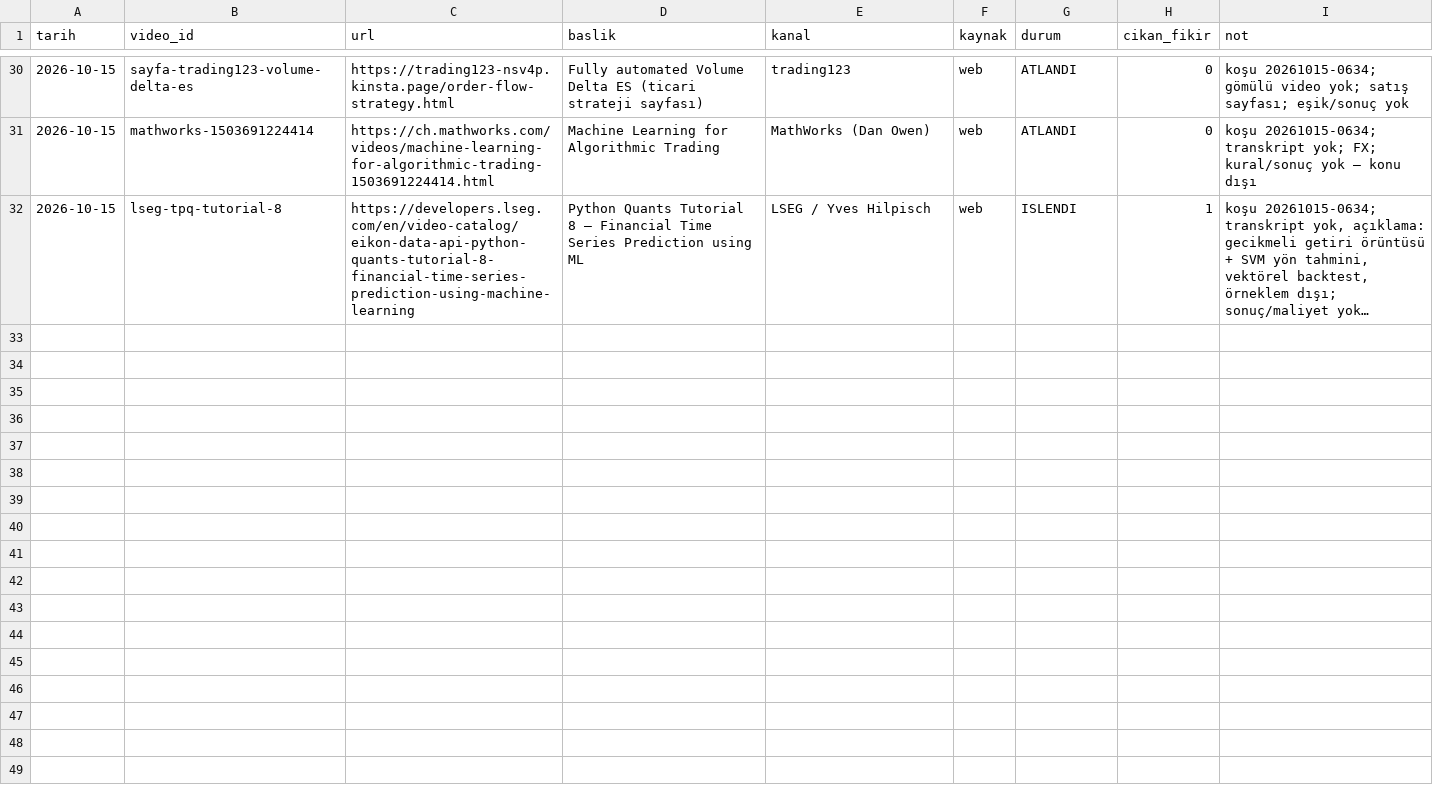
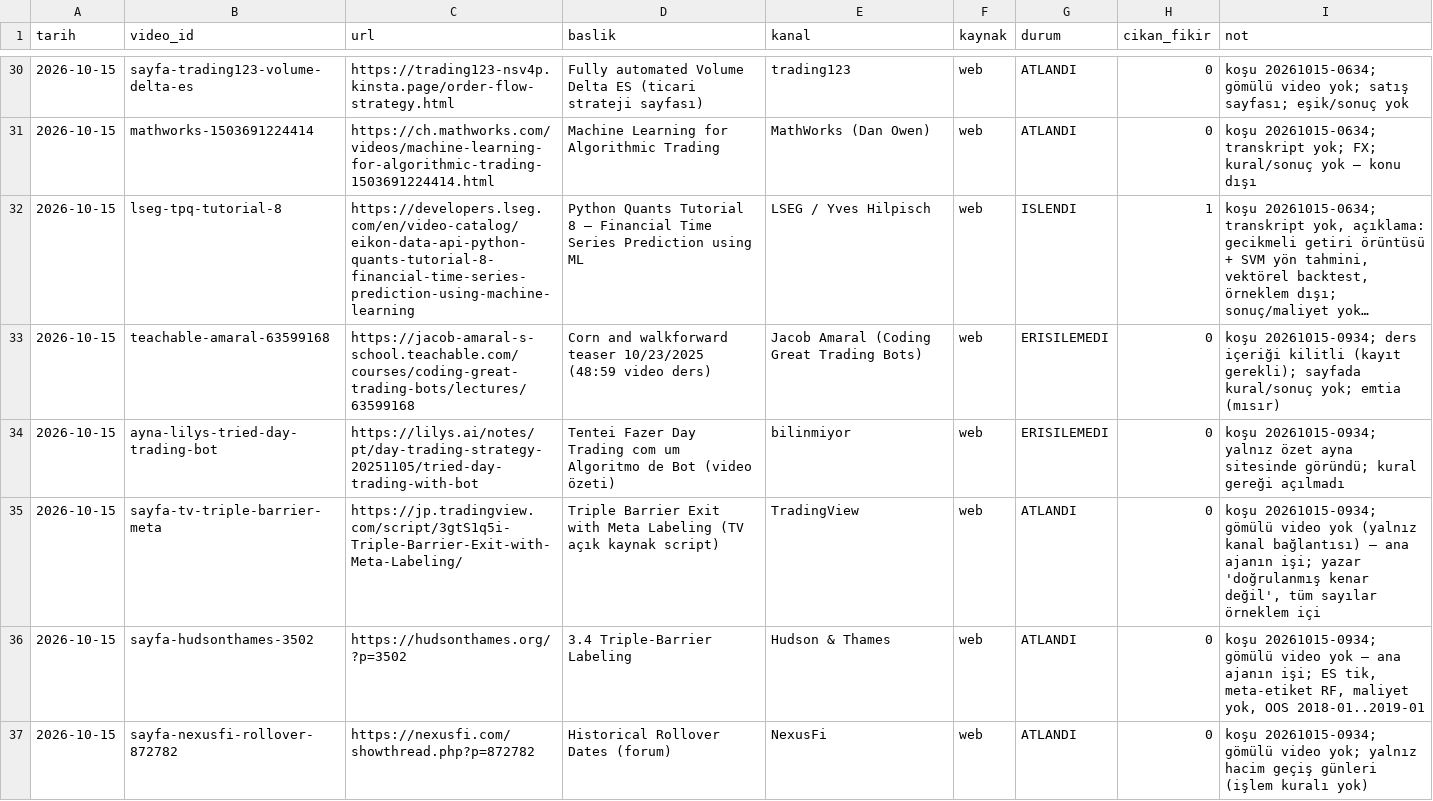
Before and after one commit to Soydan73/xu30-strateji-arastirma, a CSV file: video_gunlugu.csv, drawn as a sheet; only a part is shown, gaps mark what is left out; long unchanged cells end in …; the diff names each change by its address in the sheet, - before the commit and + after, or states it on an @@ line.

```diff
--- a/video_gunlugu.csv
+++ b/video_gunlugu.csv
+row 33: 2026-10-15 | teachable-amaral-63599168 | https://jacob-amaral-s-school.teachable.com/courses/coding-great-trading-bots/lectures/63599168 | Corn and walkforward teaser 10/23/2025 (48:59 video ders) | Jacob Amaral (Coding Great Trading Bots) | web | ERISILEMEDI | 0 | koşu 20261015-0934; ders içeriği kilitli (kayıt gerekli); sayfada kural/sonuç yok; emtia (mısır)
+row 34: 2026-10-15 | ayna-lilys-tried-day-trading-bot | https://lilys.ai/notes/pt/day-trading-strategy-20251105/tried-day-trading-with-bot | Tentei Fazer Day Trading com um Algoritmo de Bot (video özeti) | bilinmiyor | web | ERISILEMEDI | 0 | koşu 20261015-0934; yalnız özet ayna sitesinde göründü; kural gereği açılmadı
+row 35: 2026-10-15 | sayfa-tv-triple-barrier-meta | https://jp.tradingview.com/script/3gtS1q5i-Triple-Barrier-Exit-with-Meta-Labeling/ | Triple Barrier Exit with Meta Labeling (TV açık kaynak script) | TradingView | web | ATLANDI | 0 | koşu 20261015-0934; gömülü video yok (yalnız kanal bağlantısı) — ana ajanın işi; yazar 'doğrulanmış kenar değil', tüm sayılar örneklem içi
+row 36: 2026-10-15 | sayfa-hudsonthames-3502 | https://hudsonthames.org/?p=3502 | 3.4 Triple-Barrier Labeling | Hudson & Thames | web | ATLANDI | 0 | koşu 20261015-0934; gömülü video yok — ana ajanın işi; ES tik, meta-etiket RF, maliyet yok, OOS 2018-01..2019-01
+row 37: 2026-10-15 | sayfa-nexusfi-rollover-872782 | https://nexusfi.com/showthread.php?p=872782 | Historical Rollover Dates (forum) | NexusFi | web | ATLANDI | 0 | koşu 20261015-0934; gömülü video yok; yalnız hacim geçiş günleri (işlem kuralı yok)
```
Also changed, not shown: 2 other files.
